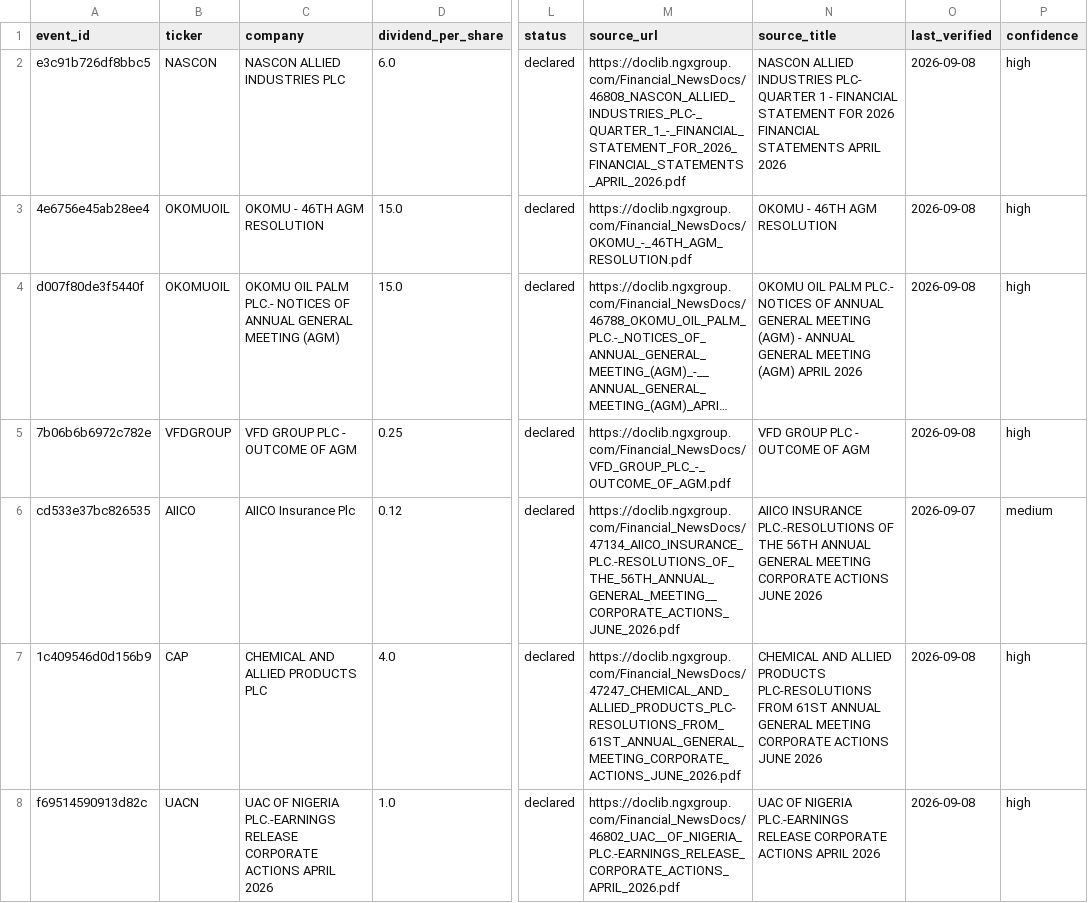
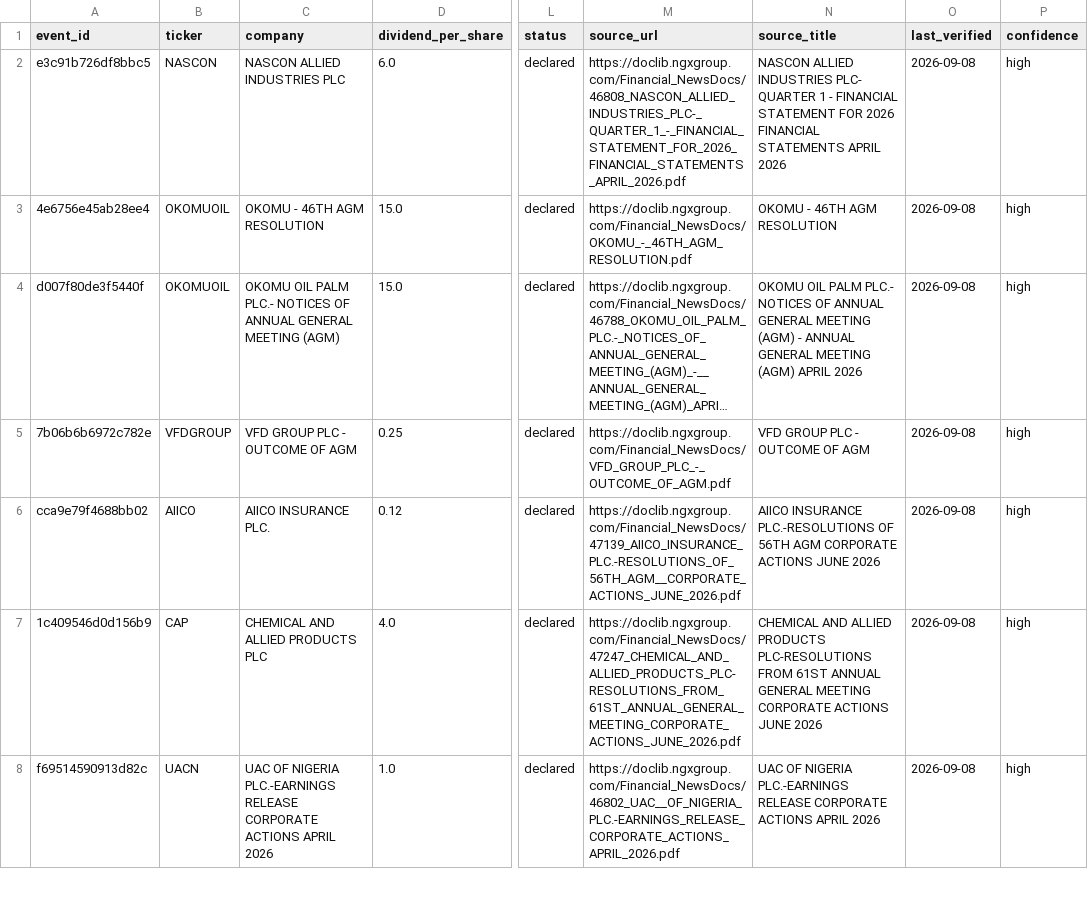
Before and after one commit to osargrrgrn/nairasheets-dividend-feed, a CSV file: docs/dividends.csv, drawn as a sheet; only a part is shown, gaps mark what is left out; long unchanged cells end in …; the diff names each change by its address in the sheet, - before the commit and + after, or states it on an @@ line.

```diff
--- a/docs/dividends.csv
+++ b/docs/dividends.csv
-A6 (event_id): cd533e37bc826535
+A6 (event_id): cca9e79f4688bb02
-C6 (company): AIICO Insurance Plc
+C6 (company): AIICO INSURANCE PLC.
-M6 (source_url): https://doclib.ngxgroup.com/Financial_NewsDocs/47134_AIICO_INSURANCE_PLC.-RESOLUTIONS_OF_THE_56TH_ANNUAL_GENERAL_MEETING__CORPORATE_ACTIONS_JUNE_2026.pdf
+M6 (source_url): https://doclib.ngxgroup.com/Financial_NewsDocs/47139_AIICO_INSURANCE_PLC.-RESOLUTIONS_OF_56TH_AGM__CORPORATE_ACTIONS_JUNE_2026.pdf
-N6 (source_title): …PLC.-RESOLUTIONS OF THE 56TH ANNUAL GENERAL MEETING CORPORATE ACTIONS…
+N6 (source_title): …PLC.-RESOLUTIONS OF 56TH AGM CORPORATE ACTIONS…
-O6 (last_verified): 2026-09-07
+O6 (last_verified): 2026-09-08
-P6 (confidence): medium
+P6 (confidence): high
```
Also changed, not shown: docs/pending_dividends.csv, 5 other files.
